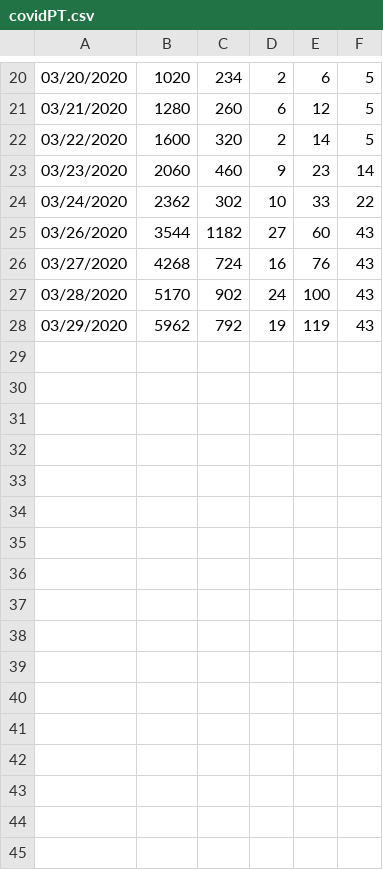
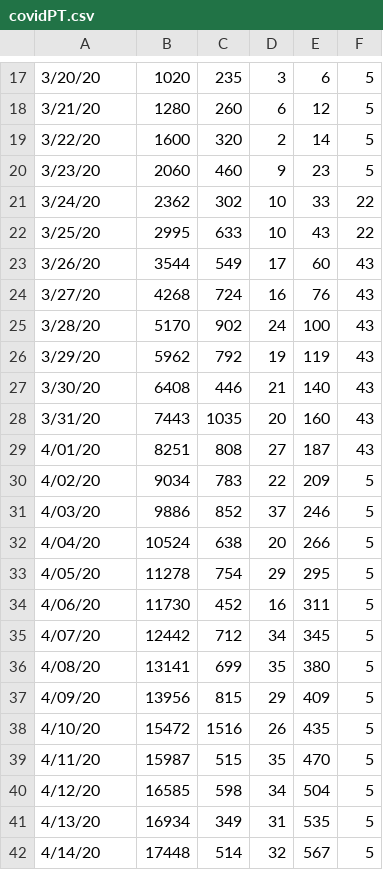
Before and after one commit to BrunoMartins11/covid-19-API, a CSV file: predictions/covidPT.csv, drawn as a sheet; only a part is shown, gaps mark what is left out; the diff covers the shown part only.

```diff
--- a/predictions/covidPT.csv
+++ b/predictions/covidPT.csv
@@ -20,9 +17,26 @@
-03/20/2020,1020,234,2,6,5
-03/21/2020,1280,260,6,12,5
-03/22/2020,1600,320,2,14,5
-03/23/2020,2060,460,9,23,14
-03/24/2020,2362,302,10,33,22
-03/26/2020,3544,1182,27,60,43
-03/27/2020,4268,724,16,76,43
-03/28/2020,5170,902,24,100,43
-03/29/2020,5962,792,19,119,43
+3/20/20,1020,235,3,6,5
+3/21/20,1280,260,6,12,5
+3/22/20,1600,320,2,14,5
+3/23/20,2060,460,9,23,5
+3/24/20,2362,302,10,33,22
+3/25/20,2995,633,10,43,22
+3/26/20,3544,549,17,60,43
+3/27/20,4268,724,16,76,43
+3/28/20,5170,902,24,100,43
+3/29/20,5962,792,19,119,43
+3/30/20,6408,446,21,140,43
+3/31/20,7443,1035,20,160,43
+4/01/20,8251,808,27,187,43
+4/02/20,9034,783,22,209,5
+4/03/20,9886,852,37,246,5
+4/04/20,10524,638,20,266,5
+4/05/20,11278,754,29,295,5
+4/06/20,11730,452,16,311,5
+4/07/20,12442,712,34,345,5
+4/08/20,13141,699,35,380,5
+4/09/20,13956,815,29,409,5
+4/10/20,15472,1516,26,435,5
+4/11/20,15987,515,35,470,5
+4/12/20,16585,598,34,504,5
+4/13/20,16934,349,31,535,5
+4/14/20,17448,514,32,567,5
```
Also changed, not shown: 3 added rows, 6 removed rows and 23 edited cells elsewhere in this file, predictions/covidIT.csv, predictions/tmp.csv, 4 other files.
